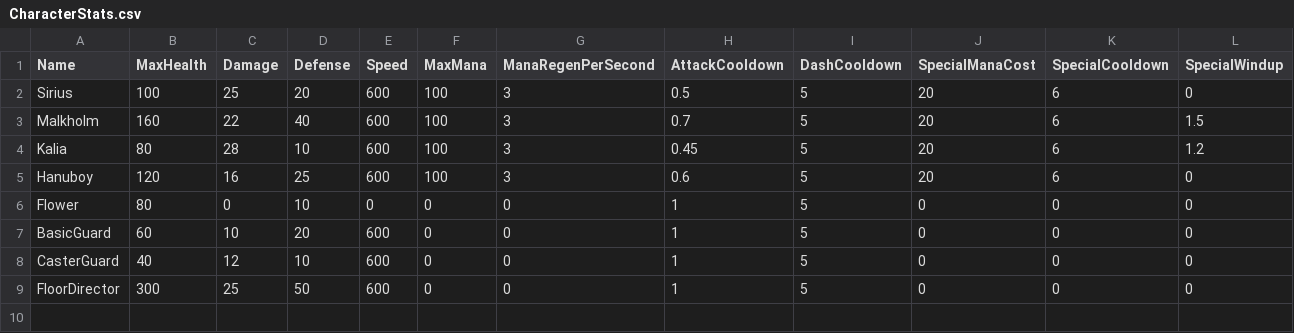
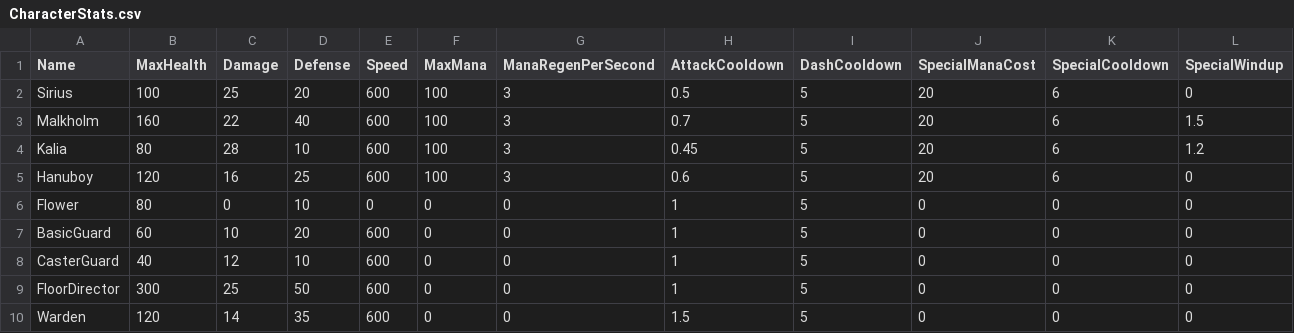
Before and after one commit to lyonstran/unshackled, a CSV file: Data/CharacterStats.csv, drawn as a sheet; only a part is shown; rows hold the shown columns only; the diff names each change by its address in the sheet, - before the commit and + after, or states it on an @@ line.

Commit message:
warden enemy with mace slam and low health shield

```diff
--- a/Data/CharacterStats.csv
+++ b/Data/CharacterStats.csv
+row 10: Warden | 120 | 14 | 35 | 600 | 0 | 0 | 1.5 | 5 | 0 | 0 | 0
```
Also changed, not shown: 5 other files.
